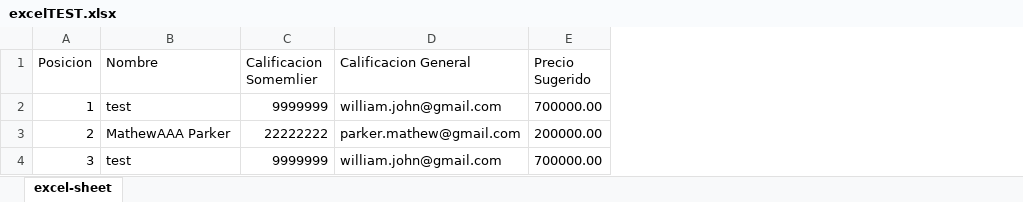
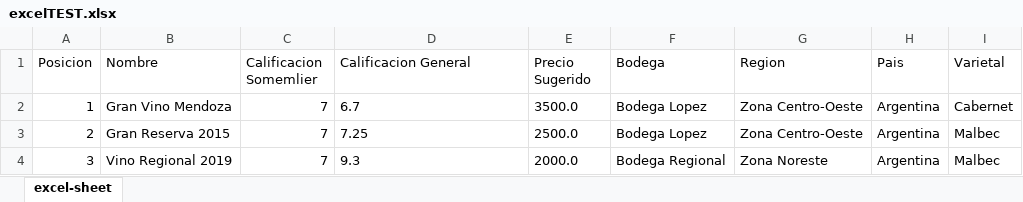
Before and after one commit to lucasemanuel03/PPAI, an Excel workbook: excelTEST.xlsx, sheet excel-sheet, drawn as a sheet; values as stored, in another font and other column widths than the file's, no borders; the diff names each change by its address in the sheet, - before the commit and + after, or states it on an @@ line.

Commit message:
Implementacion excel terminada

```diff
--- a/excelTEST.xlsx (sheet excel-sheet)
+++ b/excelTEST.xlsx (sheet excel-sheet)
+column F (Bodega), rows 2-4: Bodega Lopez | Bodega Lopez | Bodega Regional
+column G (Region), rows 2-4: Zona Centro-Oeste | Zona Centro-Oeste | Zona Noreste
+column H (Pais), rows 2-4: all Argentina
+column I (Varietal), rows 2-4: Cabernet | Malbec | Malbec
-B2 (Nombre): test
+B2 (Nombre): Gran Vino Mendoza
-C2 (Calificacion Somemlier): 9999999
+C2 (Calificacion Somemlier): 7
-D2 (Calificacion General): william.john@gmail.com
+D2 (Calificacion General): 6.7
-E2 (Precio Sugerido): 700000.00
+E2 (Precio Sugerido): 3500.0
-B3 (Nombre): MathewAAA Parker
+B3 (Nombre): Gran Reserva 2015
-C3 (Calificacion Somemlier): 22222222
+C3 (Calificacion Somemlier): 7
-D3 (Calificacion General): parker.mathew@gmail.com
+D3 (Calificacion General): 7.25
-E3 (Precio Sugerido): 200000.00
+E3 (Precio Sugerido): 2500.0
-B4 (Nombre): test
+B4 (Nombre): Vino Regional 2019
-C4 (Calificacion Somemlier): 9999999
+C4 (Calificacion Somemlier): 7
-D4 (Calificacion General): william.john@gmail.com
+D4 (Calificacion General): 9.3
-E4 (Precio Sugerido): 700000.00
+E4 (Precio Sugerido): 2000.0
```
Also changed, not shown: 1 other file.
